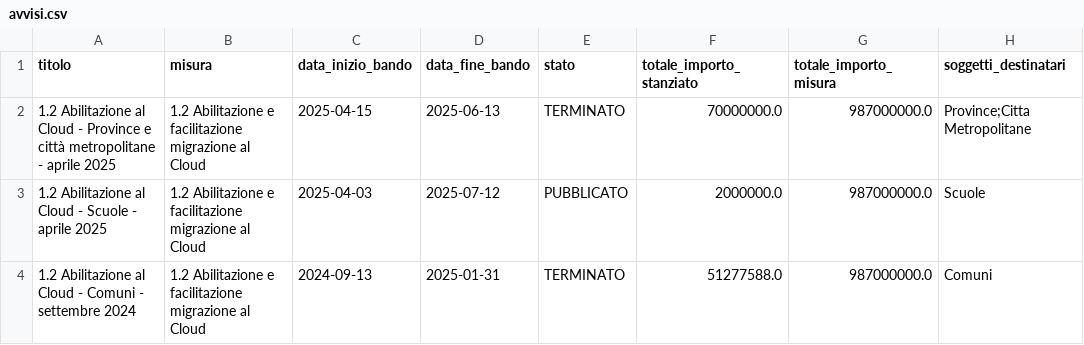
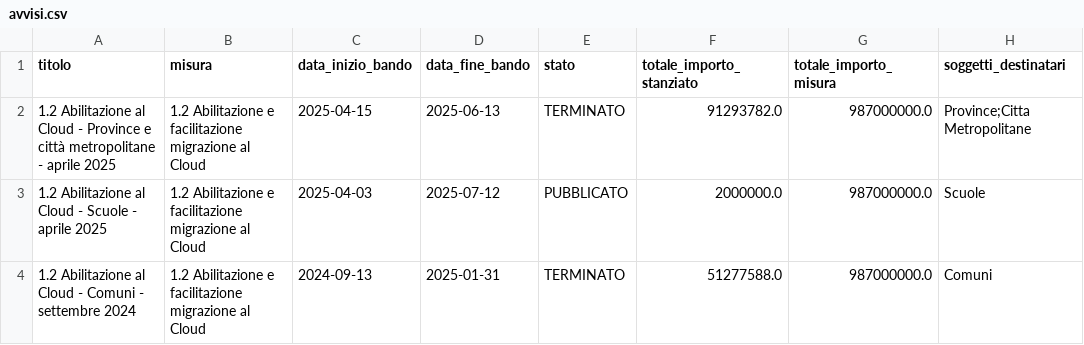
Before and after one commit to teamdigitale/padigitale2026-opendata, a CSV file: data/avvisi.csv, drawn as a sheet; only a part is shown.

Commit message:
data updated at 2025-06-18T02:36:19.040622+00:00

```diff
--- a/data/avvisi.csv
+++ b/data/avvisi.csv
@@ -1,3 +1,3 @@
 titolo,misura,data_inizio_bando,data_fine_bando,stato,totale_importo_stanziato,totale_importo_misura,soggetti_destinatari
-"1.2 Abilitazione al Cloud - Province e città metropolitane - aprile 2025","1.2 Abilitazione e facilitazione migrazione al Cloud","2025-04-15","2025-06-13","TERMINATO",70000000.0,987000000.0,"Province;Citta Metropolitane"
+"1.2 Abilitazione al Cloud - Province e città metropolitane - aprile 2025","1.2 Abilitazione e facilitazione migrazione al Cloud","2025-04-15","2025-06-13","TERMINATO",91293782.0,987000000.0,"Province;Citta Metropolitane"
 "1.2 Abilitazione al Cloud - Scuole - aprile 2025","1.2 Abilitazione e facilitazione migrazione al Cloud","2025-04-03","2025-07-12","PUBBLICATO",2000000.0,987000000.0,"Scuole"
```
Also changed, not shown: data/candidature_altrienti_finanziate.csv, 4 other files.
